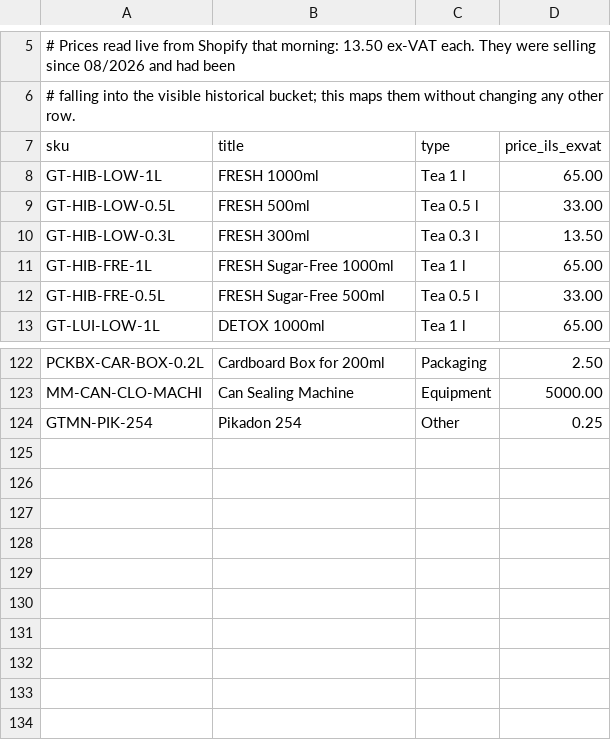
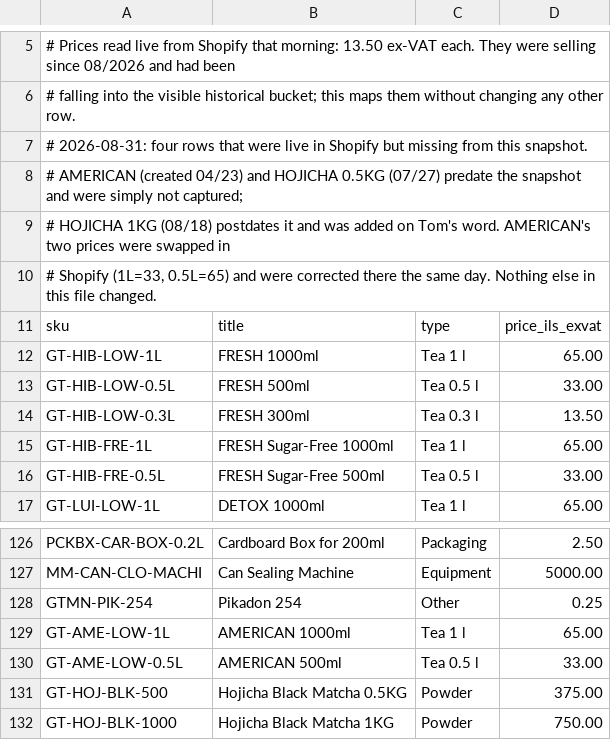
Before and after one commit to tomw200082-collab/gt-factory-os-production-brain, a TSV file: docs/pricing/2026-08-05_shopify_products_exvat.tsv, drawn as a sheet; only a part is shown, gaps mark what is left out; the diff names each change by its address in the sheet, - before the commit and + after, or states it on an @@ line.

```diff
--- a/docs/pricing/2026-08-05_shopify_products_exvat.tsv
+++ b/docs/pricing/2026-08-05_shopify_products_exvat.tsv
+row 7: # 2026-08-31: four rows that were live in Shopify but missing from this snapshot.
+row 8: # AMERICAN (created 04/23) and HOJICHA 0.5KG (07/27) predate the snapshot and were simply not captured;
+row 9: # HOJICHA 1KG (08/18) postdates it and was added on Tom's word. AMERICAN's two prices were swapped in
+row 10: # Shopify (1L=33, 0.5L=65) and were corrected there the same day. Nothing else in this file changed.
+row 129: GT-AME-LOW-1L | AMERICAN 1000ml | Tea 1 l | 65.00
+row 130: GT-AME-LOW-0.5L | AMERICAN 500ml | Tea 0.5 l | 33.00
+row 131: GT-HOJ-BLK-500 | Hojicha Black Matcha 0.5KG | Powder | 375.00
+row 132: GT-HOJ-BLK-1000 | Hojicha Black Matcha 1KG | Powder | 750.00
```
Also changed, not shown: 4 other files.
